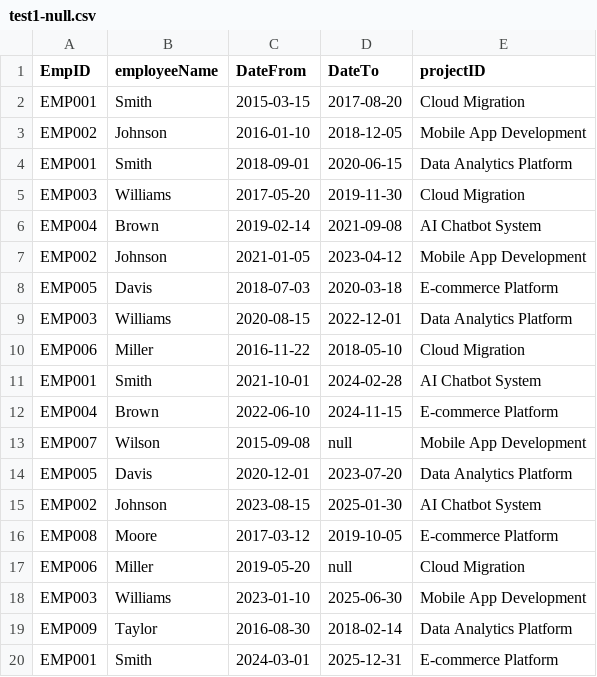
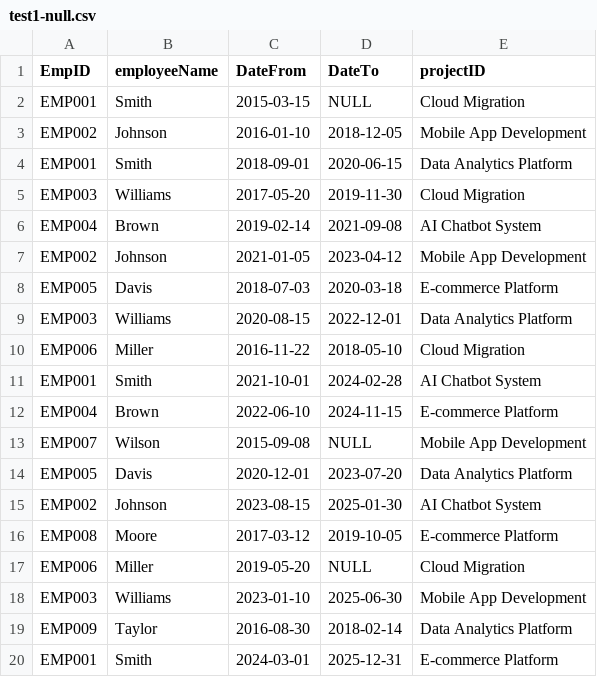
Before and after one commit to selfrefactor/deyan-totev-employees, a CSV file: test1-null.csv, drawn as a sheet; only a part is shown.

```diff
--- a/test1-null.csv
+++ b/test1-null.csv
@@ -1,3 +1,3 @@
 EmpID,employeeName,DateFrom,DateTo,projectID
-EMP001,Smith,2015-03-15,2017-08-20,Cloud Migration
+EMP001,Smith,2015-03-15,NULL,Cloud Migration
 EMP002,Johnson,2016-01-10,2018-12-05,Mobile App Development
@@ -12,3 +12,3 @@ EMP001,Smith,2021-10-01,2024-02-28,AI Chatbot System
 EMP004,Brown,2022-06-10,2024-11-15,E-commerce Platform
-EMP007,Wilson,2015-09-08,null,Mobile App Development
+EMP007,Wilson,2015-09-08,NULL,Mobile App Development
 EMP005,Davis,2020-12-01,2023-07-20,Data Analytics Platform
@@ -16,3 +16,3 @@ EMP002,Johnson,2023-08-15,2025-01-30,AI Chatbot System
 EMP008,Moore,2017-03-12,2019-10-05,E-commerce Platform
-EMP006,Miller,2019-05-20,null,Cloud Migration
+EMP006,Miller,2019-05-20,NULL,Cloud Migration
 EMP003,Williams,2023-01-10,2025-06-30,Mobile App Development
```
Also changed, not shown: 2 other files.
